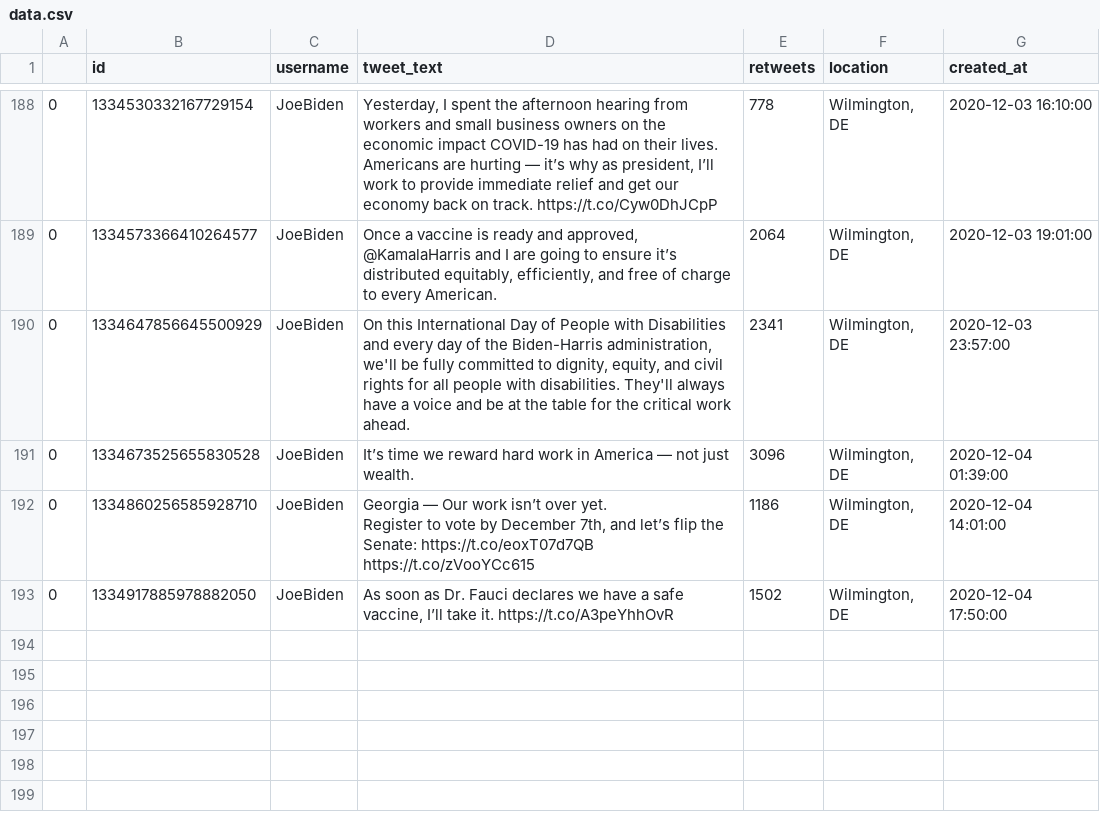
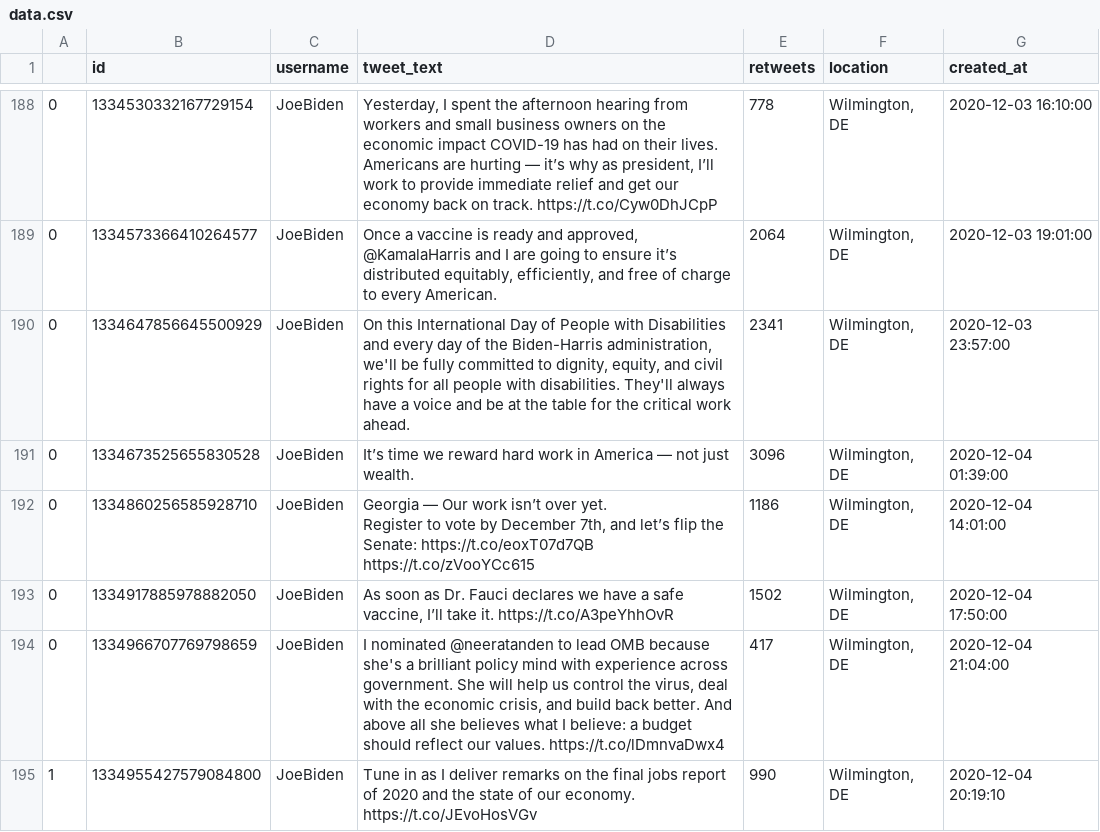
Before and after one commit to joshkraft/daily-candidate-tweets, a CSV file: data/JoeBiden/data.csv, drawn as a sheet; only a part is shown, gaps mark what is left out; the diff names each change by its address in the sheet, - before the commit and + after, or states it on an @@ line.

Commit message:
Latest data: Fri Dec  4 21:12:31 UTC 2020

```diff
--- a/data/JoeBiden/data.csv
+++ b/data/JoeBiden/data.csv
+row 194: 0 | 1334966707769798659 | JoeBiden | I nominated @neeratanden to lead OMB because she's a brilliant policy mind with experience across government. She will help us control the virus, deal with the economic crisis, and build back better. And above all she believes what I believe: a budget should reflect our values. https://t.co/lDmnvaDwx4 | 417 | Wilmington, DE | 2020-12-04 21:04:00
+row 195: 1 | 1334955427579084800 | JoeBiden | Tune in as I deliver remarks on the final jobs report of 2020 and the state of our economy. https://t.co/JEvoHosVGv | 990 | Wilmington, DE | 2020-12-04 20:19:10
```
Also changed, not shown: data/realDonaldTrump/data.csv, 1 other file.
